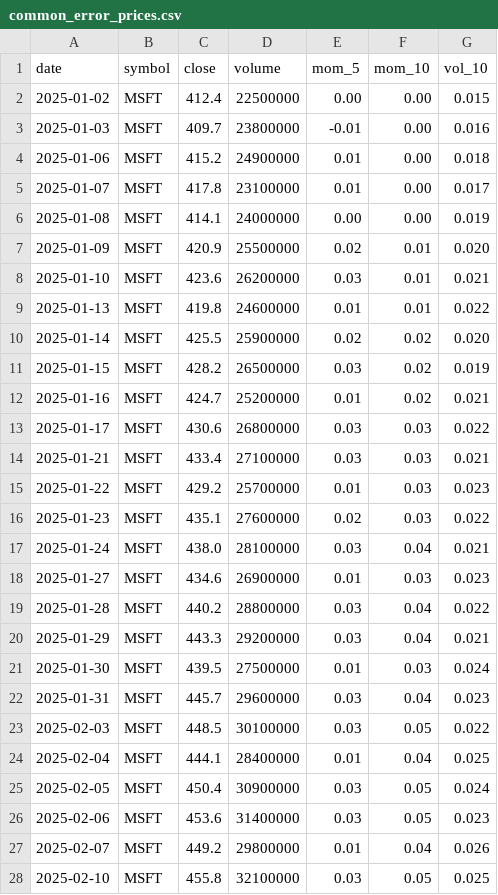
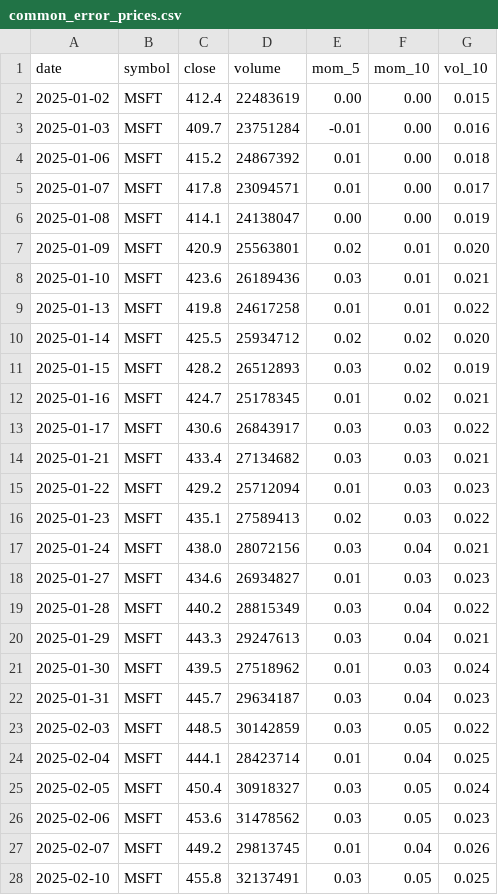
Before and after one commit to Knightery/DeepBrainHackEurope, a CSV file: validator_cases/data/common_error_prices.csv, drawn as a sheet; only a part is shown; the diff covers the shown part only.

```diff
--- a/validator_cases/data/common_error_prices.csv
+++ b/validator_cases/data/common_error_prices.csv
@@ -1,28 +1,28 @@
 date,symbol,close,volume,mom_5,mom_10,vol_10
-2025-01-02,MSFT,412.4,22500000,0.00,0.00,0.015
-2025-01-03,MSFT,409.7,23800000,-0.01,0.00,0.016
-2025-01-06,MSFT,415.2,24900000,0.01,0.00,0.018
-2025-01-07,MSFT,417.8,23100000,0.01,0.00,0.017
-2025-01-08,MSFT,414.1,24000000,0.00,0.00,0.019
-2025-01-09,MSFT,420.9,25500000,0.02,0.01,0.020
-2025-01-10,MSFT,423.6,26200000,0.03,0.01,0.021
-2025-01-13,MSFT,419.8,24600000,0.01,0.01,0.022
-2025-01-14,MSFT,425.5,25900000,0.02,0.02,0.020
-2025-01-15,MSFT,428.2,26500000,0.03,0.02,0.019
-2025-01-16,MSFT,424.7,25200000,0.01,0.02,0.021
-2025-01-17,MSFT,430.6,26800000,0.03,0.03,0.022
-2025-01-21,MSFT,433.4,27100000,0.03,0.03,0.021
-2025-01-22,MSFT,429.2,25700000,0.01,0.03,0.023
-2025-01-23,MSFT,435.1,27600000,0.02,0.03,0.022
-2025-01-24,MSFT,438.0,28100000,0.03,0.04,0.021
-2025-01-27,MSFT,434.6,26900000,0.01,0.03,0.023
-2025-01-28,MSFT,440.2,28800000,0.03,0.04,0.022
-2025-01-29,MSFT,443.3,29200000,0.03,0.04,0.021
-2025-01-30,MSFT,439.5,27500000,0.01,0.03,0.024
-2025-01-31,MSFT,445.7,29600000,0.03,0.04,0.023
-2025-02-03,MSFT,448.5,30100000,0.03,0.05,0.022
-2025-02-04,MSFT,444.1,28400000,0.01,0.04,0.025
-2025-02-05,MSFT,450.4,30900000,0.03,0.05,0.024
-2025-02-06,MSFT,453.6,31400000,0.03,0.05,0.023
-2025-02-07,MSFT,449.2,29800000,0.01,0.04,0.026
-2025-02-10,MSFT,455.8,32100000,0.03,0.05,0.025
+2025-01-02,MSFT,412.4,22483619,0.00,0.00,0.015
+2025-01-03,MSFT,409.7,23751284,-0.01,0.00,0.016
+2025-01-06,MSFT,415.2,24867392,0.01,0.00,0.018
+2025-01-07,MSFT,417.8,23094571,0.01,0.00,0.017
+2025-01-08,MSFT,414.1,24138047,0.00,0.00,0.019
+2025-01-09,MSFT,420.9,25563801,0.02,0.01,0.020
+2025-01-10,MSFT,423.6,26189436,0.03,0.01,0.021
+2025-01-13,MSFT,419.8,24617258,0.01,0.01,0.022
+2025-01-14,MSFT,425.5,25934712,0.02,0.02,0.020
+2025-01-15,MSFT,428.2,26512893,0.03,0.02,0.019
+2025-01-16,MSFT,424.7,25178345,0.01,0.02,0.021
+2025-01-17,MSFT,430.6,26843917,0.03,0.03,0.022
+2025-01-21,MSFT,433.4,27134682,0.03,0.03,0.021
+2025-01-22,MSFT,429.2,25712094,0.01,0.03,0.023
+2025-01-23,MSFT,435.1,27589413,0.02,0.03,0.022
+2025-01-24,MSFT,438.0,28072156,0.03,0.04,0.021
+2025-01-27,MSFT,434.6,26934827,0.01,0.03,0.023
+2025-01-28,MSFT,440.2,28815349,0.03,0.04,0.022
+2025-01-29,MSFT,443.3,29247613,0.03,0.04,0.021
+2025-01-30,MSFT,439.5,27518962,0.01,0.03,0.024
+2025-01-31,MSFT,445.7,29634187,0.03,0.04,0.023
+2025-02-03,MSFT,448.5,30142859,0.03,0.05,0.022
+2025-02-04,MSFT,444.1,28423714,0.01,0.04,0.025
+2025-02-05,MSFT,450.4,30918327,0.03,0.05,0.024
+2025-02-06,MSFT,453.6,31478562,0.03,0.05,0.023
+2025-02-07,MSFT,449.2,29813745,0.01,0.04,0.026
+2025-02-10,MSFT,455.8,32137491,0.03,0.05,0.025
```
Also changed, not shown: 8 edited cells elsewhere in this file, 18 other files.
